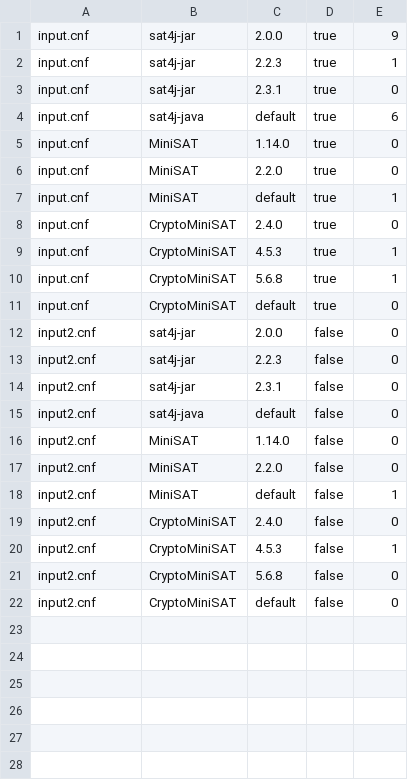
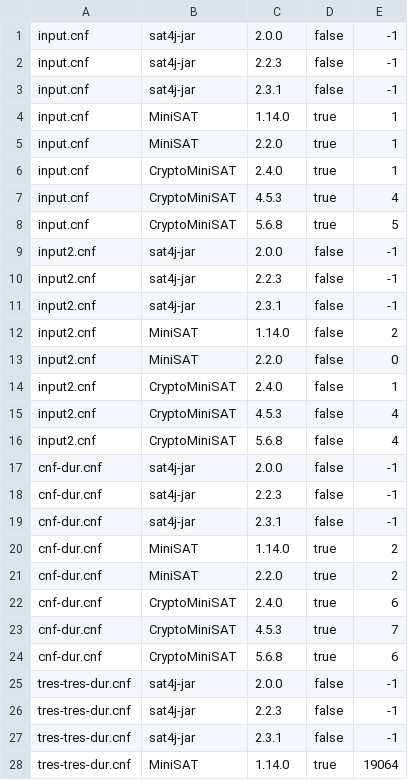
Before and after one commit to diverse-project/SAT-DSLmorphic, a CSV file: org.xtext.example.msat.tests/results.csv, drawn as a sheet; only a part is shown; the diff covers the shown part only.

```diff
--- a/org.xtext.example.msat.tests/results.csv
+++ b/org.xtext.example.msat.tests/results.csv
@@ -1,22 +1,28 @@
-input.cnf ; sat4j-jar ; 2.0.0 ; true ; 9
-input.cnf ; sat4j-jar ; 2.2.3 ; true ; 1
-input.cnf ; sat4j-jar ; 2.3.1 ; true ; 0
-input.cnf ; sat4j-java ; default ; true ; 6
-input.cnf ; MiniSAT ; 1.14.0 ; true ; 0
-input.cnf ; MiniSAT ; 2.2.0 ; true ; 0
-input.cnf ; MiniSAT ; default ; true ; 1
-input.cnf ; CryptoMiniSAT ; 2.4.0 ; true ; 0
-input.cnf ; CryptoMiniSAT ; 4.5.3 ; true ; 1
-input.cnf ; CryptoMiniSAT ; 5.6.8 ; true ; 1
-input.cnf ; CryptoMiniSAT ; default ; true ; 0
-input2.cnf ; sat4j-jar ; 2.0.0 ; false ; 0
-input2.cnf ; sat4j-jar ; 2.2.3 ; false ; 0
-input2.cnf ; sat4j-jar ; 2.3.1 ; false ; 0
-input2.cnf ; sat4j-java ; default ; false ; 0
-input2.cnf ; MiniSAT ; 1.14.0 ; false ; 0
+input.cnf ; sat4j-jar ; 2.0.0 ; false ; -1
+input.cnf ; sat4j-jar ; 2.2.3 ; false ; -1
+input.cnf ; sat4j-jar ; 2.3.1 ; false ; -1
+input.cnf ; MiniSAT ; 1.14.0 ; true ; 1
+input.cnf ; MiniSAT ; 2.2.0 ; true ; 1
+input.cnf ; CryptoMiniSAT ; 2.4.0 ; true ; 1
+input.cnf ; CryptoMiniSAT ; 4.5.3 ; true ; 4
+input.cnf ; CryptoMiniSAT ; 5.6.8 ; true ; 5
+input2.cnf ; sat4j-jar ; 2.0.0 ; false ; -1
+input2.cnf ; sat4j-jar ; 2.2.3 ; false ; -1
+input2.cnf ; sat4j-jar ; 2.3.1 ; false ; -1
+input2.cnf ; MiniSAT ; 1.14.0 ; false ; 2
 input2.cnf ; MiniSAT ; 2.2.0 ; false ; 0
-input2.cnf ; MiniSAT ; default ; false ; 1
-input2.cnf ; CryptoMiniSAT ; 2.4.0 ; false ; 0
-input2.cnf ; CryptoMiniSAT ; 4.5.3 ; false ; 1
-input2.cnf ; CryptoMiniSAT ; 5.6.8 ; false ; 0
-input2.cnf ; CryptoMiniSAT ; default ; false ; 0
+input2.cnf ; CryptoMiniSAT ; 2.4.0 ; false ; 1
+input2.cnf ; CryptoMiniSAT ; 4.5.3 ; false ; 4
+input2.cnf ; CryptoMiniSAT ; 5.6.8 ; false ; 4
+cnf-dur.cnf ; sat4j-jar ; 2.0.0 ; false ; -1
+cnf-dur.cnf ; sat4j-jar ; 2.2.3 ; false ; -1
+cnf-dur.cnf ; sat4j-jar ; 2.3.1 ; false ; -1
+cnf-dur.cnf ; MiniSAT ; 1.14.0 ; true ; 2
+cnf-dur.cnf ; MiniSAT ; 2.2.0 ; true ; 2
+cnf-dur.cnf ; CryptoMiniSAT ; 2.4.0 ; true ; 6
+cnf-dur.cnf ; CryptoMiniSAT ; 4.5.3 ; true ; 7
+cnf-dur.cnf ; CryptoMiniSAT ; 5.6.8 ; true ; 6
+tres-tres-dur.cnf ; sat4j-jar ; 2.0.0 ; false ; -1
+tres-tres-dur.cnf ; sat4j-jar ; 2.2.3 ; false ; -1
+tres-tres-dur.cnf ; sat4j-jar ; 2.3.1 ; false ; -1
+tres-tres-dur.cnf ; MiniSAT ; 1.14.0 ; true ; 19064
```
Also changed, not shown: 4 added rows elsewhere in this file, 13 other files.
